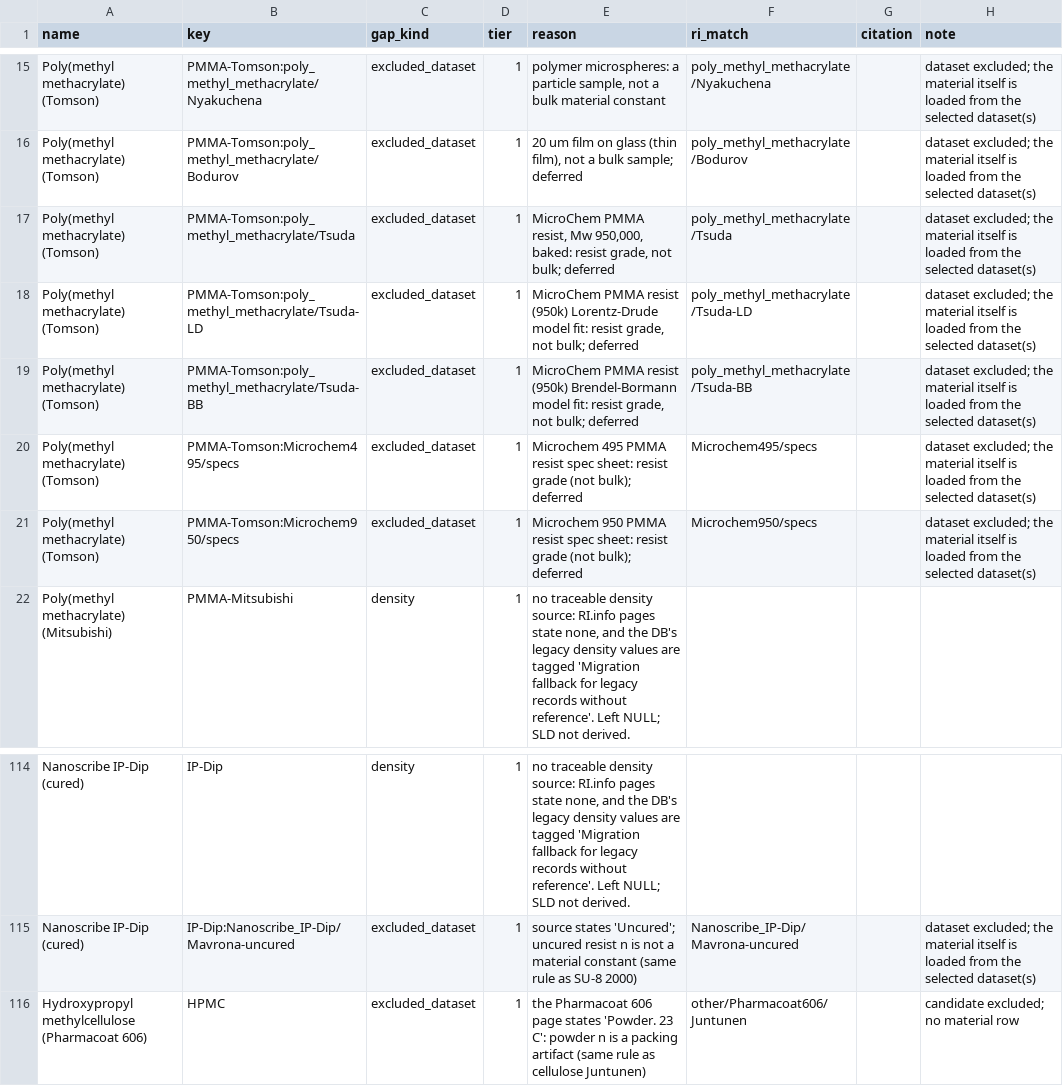
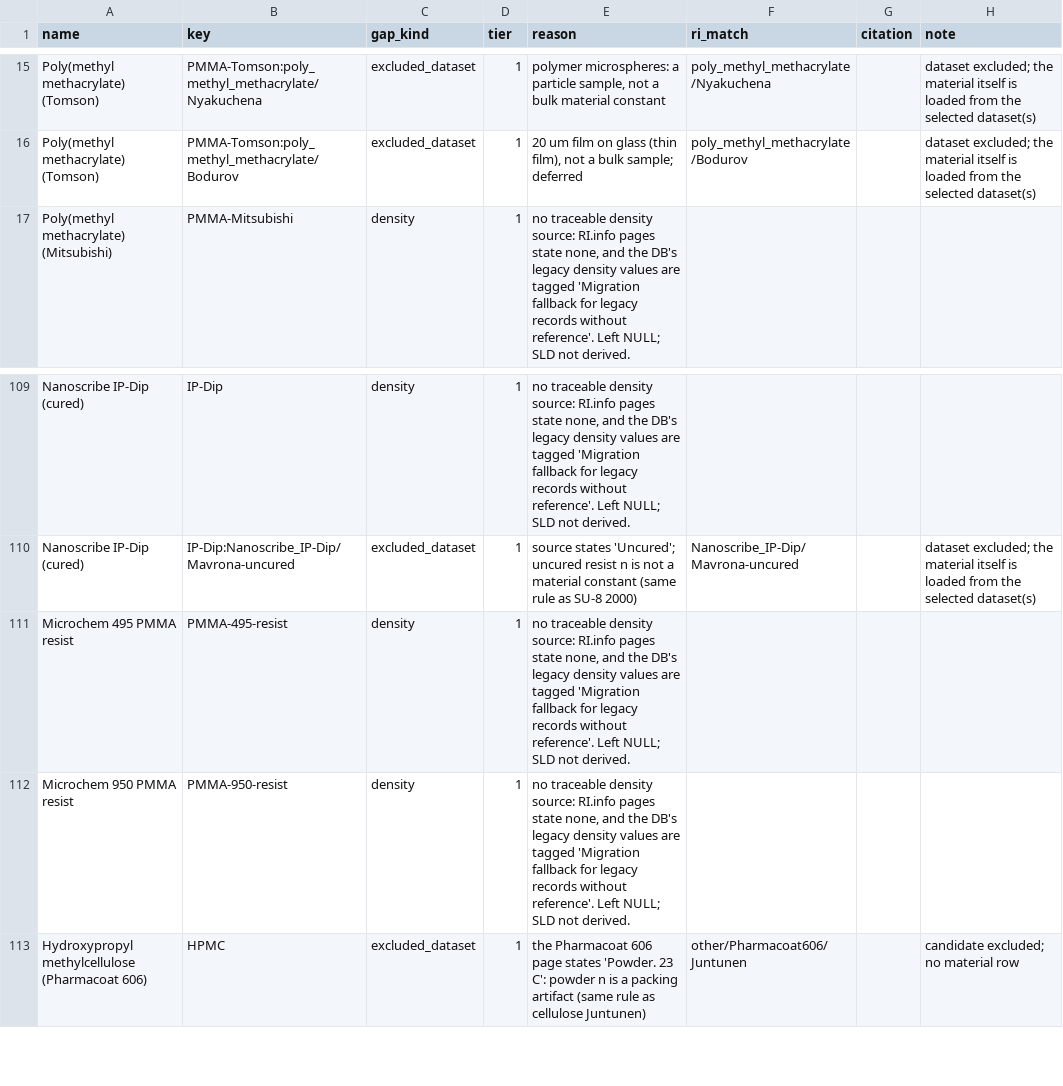
Before and after one commit to zackwoodel-debug/materials-db, a CSV file: data/polymer_gaps.csv, drawn as a sheet; only a part is shown, gaps mark what is left out.

```diff
--- a/data/polymer_gaps.csv
+++ b/data/polymer_gaps.csv
@@ -16,7 +16,2 @@ Poly(methyl methacrylate) (Tomson),PMMA-Tomson:poly_methyl_methacrylate/Nyakuche
 Poly(methyl methacrylate) (Tomson),PMMA-Tomson:poly_methyl_methacrylate/Bodurov,excluded_dataset,1,"20 um film on glass (thin film), not a bulk sample; deferred",poly_methyl_methacrylate/Bodurov,,dataset excluded; the material itself is loaded from the selected dataset(s)
-Poly(methyl methacrylate) (Tomson),PMMA-Tomson:poly_methyl_methacrylate/Tsuda,excluded_dataset,1,"MicroChem PMMA resist, Mw 950,000, baked: resist grade, not bulk; deferred",poly_methyl_methacrylate/Tsuda,,dataset excluded; the material itself is loaded from the selected dataset(s)
-Poly(methyl methacrylate) (Tomson),PMMA-Tomson:poly_methyl_methacrylate/Tsuda-LD,excluded_dataset,1,"MicroChem PMMA resist (950k) Lorentz-Drude model fit: resist grade, not bulk; deferred",poly_methyl_methacrylate/Tsuda-LD,,dataset excluded; the material itself is loaded from the selected dataset(s)
-Poly(methyl methacrylate) (Tomson),PMMA-Tomson:poly_methyl_methacrylate/Tsuda-BB,excluded_dataset,1,"MicroChem PMMA resist (950k) Brendel-Bormann model fit: resist grade, not bulk; deferred",poly_methyl_methacrylate/Tsuda-BB,,dataset excluded; the material itself is loaded from the selected dataset(s)
-Poly(methyl methacrylate) (Tomson),PMMA-Tomson:Microchem495/specs,excluded_dataset,1,Microchem 495 PMMA resist spec sheet: resist grade (not bulk); deferred,Microchem495/specs,,dataset excluded; the material itself is loaded from the selected dataset(s)
-Poly(methyl methacrylate) (Tomson),PMMA-Tomson:Microchem950/specs,excluded_dataset,1,Microchem 950 PMMA resist spec sheet: resist grade (not bulk); deferred,Microchem950/specs,,dataset excluded; the material itself is loaded from the selected dataset(s)
 Poly(methyl methacrylate) (Mitsubishi),PMMA-Mitsubishi,density,1,"no traceable density source: RI.info pages state none, and the DB's legacy density values are tagged 'Migration fallback for legacy records without reference'. Left NULL; SLD not derived.",,,
@@ -115,2 +110,4 @@ Nanoscribe IP-Dip (cured),IP-Dip,density,1,"no traceable density source: RI.info
 Nanoscribe IP-Dip (cured),IP-Dip:Nanoscribe_IP-Dip/Mavrona-uncured,excluded_dataset,1,source states 'Uncured'; uncured resist n is not a material constant (same rule as SU-8 2000),Nanoscribe_IP-Dip/Mavrona-uncured,,dataset excluded; the material itself is loaded from the selected dataset(s)
+Microchem 495 PMMA resist,PMMA-495-resist,density,1,"no traceable density source: RI.info pages state none, and the DB's legacy density values are tagged 'Migration fallback for legacy records without reference'. Left NULL; SLD not derived.",,,
+Microchem 950 PMMA resist,PMMA-950-resist,density,1,"no traceable density source: RI.info pages state none, and the DB's legacy density values are tagged 'Migration fallback for legacy records without reference'. Left NULL; SLD not derived.",,,
 Hydroxypropyl methylcellulose (Pharmacoat 606),HPMC,excluded_dataset,1,the Pharmacoat 606 page states 'Powder. 23 C': powder n is a packing artifact (same rule as cellulose Juntunen),other/Pharmacoat606/Juntunen,,candidate excluded; no material row
```
Also changed, not shown: data/polymers.csv, 8 other files.
